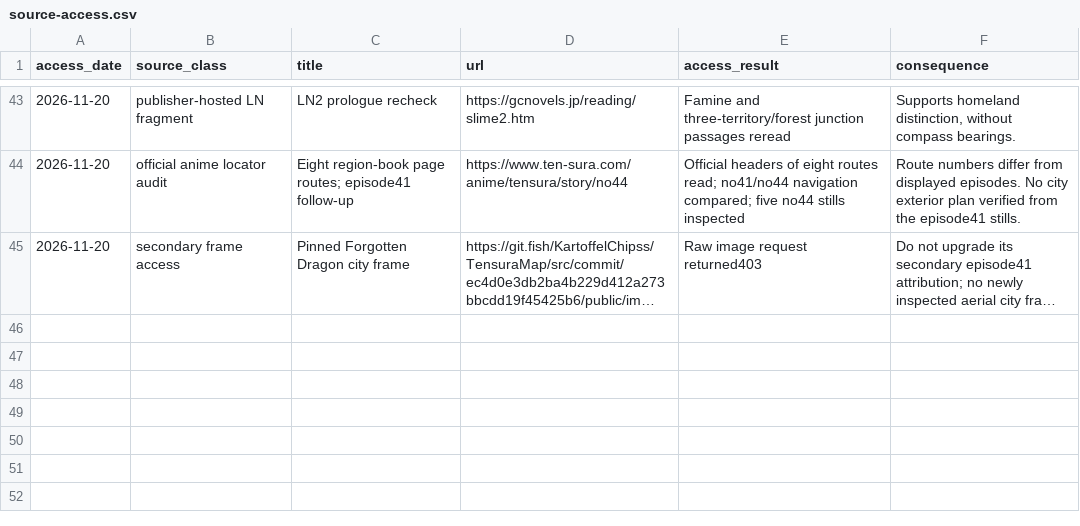
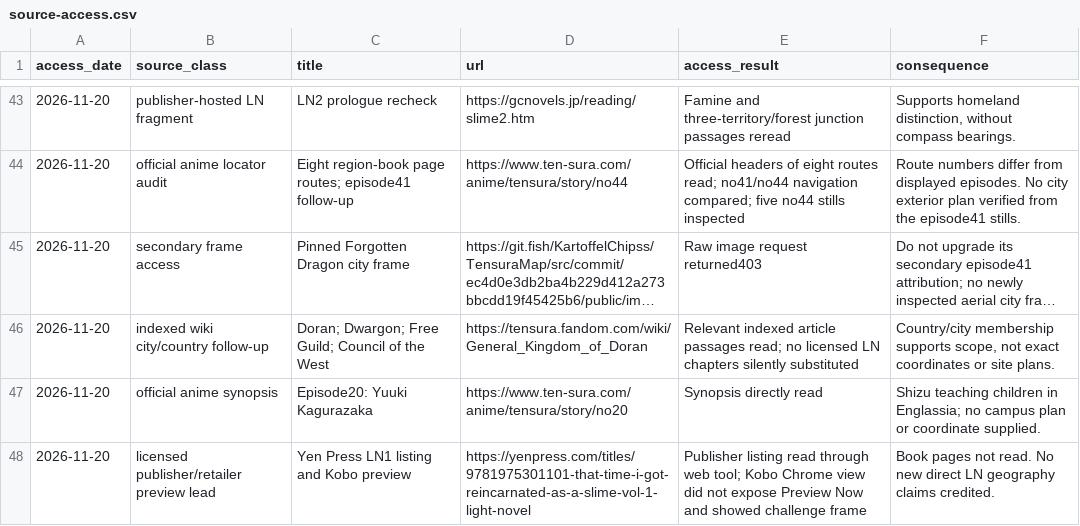
Before and after one commit to Yasuke2000/ocs-two-lives, a CSV file: docs/research/tensura-world-2026-11-19/source-access.csv, drawn as a sheet; only a part is shown, gaps mark what is left out; long unchanged cells end in …; the diff names each change by its address in the sheet, - before the commit and + after, or states it on an @@ line.

```diff
--- a/docs/research/tensura-world-2026-11-19/source-access.csv
+++ b/docs/research/tensura-world-2026-11-19/source-access.csv
+row 46: 2026-11-20 | indexed wiki city/country follow-up | Doran; Dwargon; Free Guild; Council of the West | https://tensura.fandom.com/wiki/General_Kingdom_of_Doran | Relevant indexed article passages read; no licensed LN chapters silently substituted | Country/city membership supports scope, not exact coordinates or site plans.
+row 47: 2026-11-20 | official anime synopsis | Episode20: Yuuki Kagurazaka | https://www.ten-sura.com/anime/tensura/story/no20 | Synopsis directly read | Shizu teaching children in Englassia; no campus plan or coordinate supplied.
+row 48: 2026-11-20 | licensed publisher/retailer preview lead | Yen Press LN1 listing and Kobo preview | https://yenpress.com/titles/9781975301101-that-time-i-got-reincarnated-as-a-slime-vol-1-light-novel | Publisher listing read through web tool; Kobo Chrome view did not expose Preview Now and showed challenge frame | Book pages not read. No new direct LN geography claims credited.
```
Also changed, not shown: docs/research/tensura-world-2026-11-19/geography-facts.csv, docs/research/tensura-world-2026-11-19/wiki-location-coverage.csv, 12 other files.
